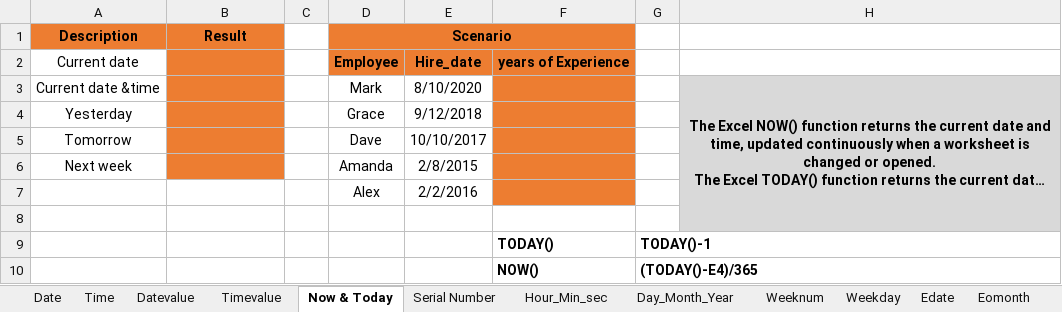
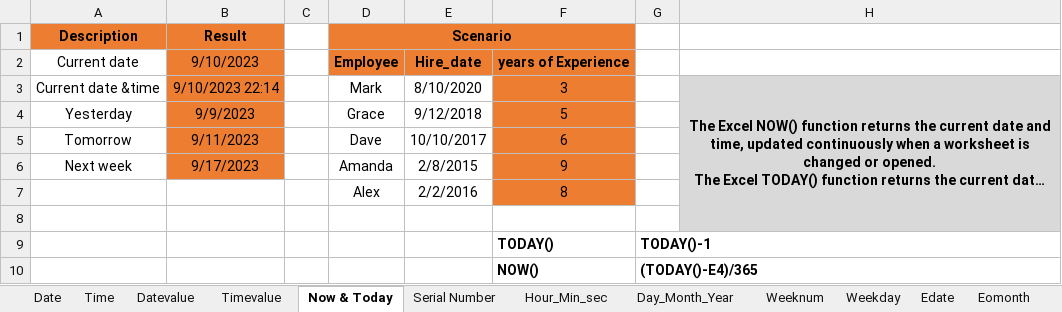
Before and after one commit to MikkoDT/MexEE402_ExcelExcercises, an Excel workbook: Date_time_functions/Date_and_Time_InClass.xlsx, sheet Now & Today, drawn as a sheet; long unchanged cells end in …; values as stored, in another font and other column widths than the file's, no borders; the diff names each change by its address in the sheet, - before the commit and + after, or states it on an @@ line.

```diff
--- a/Date_time_functions/Date_and_Time_InClass.xlsx (sheet Now & Today)
+++ b/Date_time_functions/Date_and_Time_InClass.xlsx (sheet Now & Today)
-B2 (Result): (empty)
+B2 (Result): 9/10/2023
-B3 (Result): (empty)
+B3 (Result): 9/10/2023 22:14
-F3: (empty)
+F3: 3
-B4 (Result): (empty)
+B4 (Result): 9/9/2023
-F4: (empty)
+F4: 5
-B5 (Result): (empty)
+B5 (Result): 9/11/2023
-F5: (empty)
+F5: 6
-B6 (Result): (empty)
+B6 (Result): 9/17/2023
-F6: (empty)
+F6: 9
-F7: (empty)
+F7: 8
```
Also changed, not shown: sheet Weekday, sheet Day_Month_Year, sheet Hour_Min_sec, sheet Timevalue, sheet Weeknum, sheet Datevalue, 7 more sheets.
